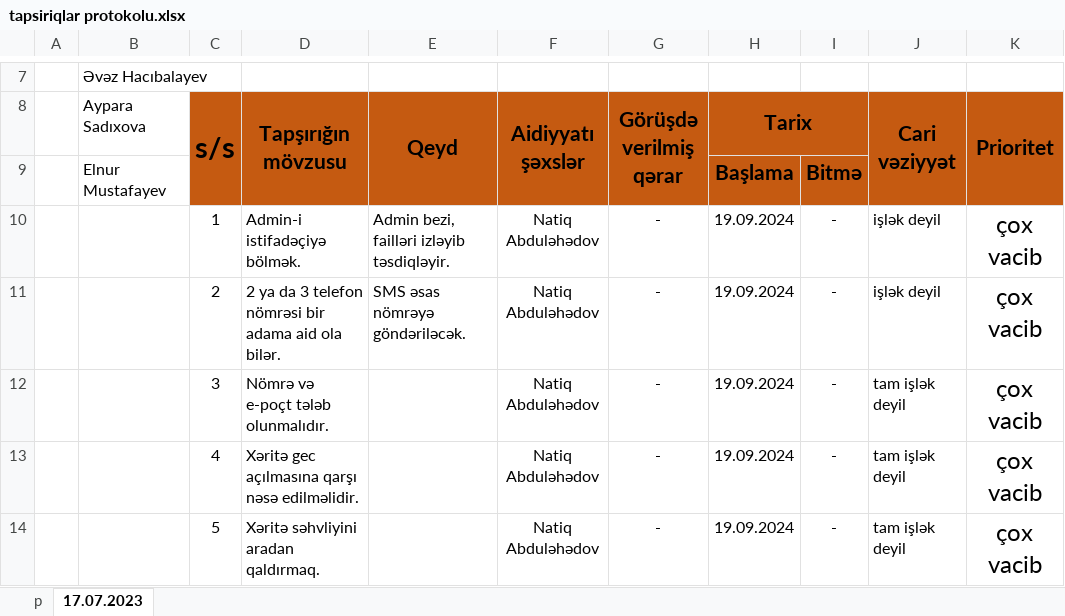
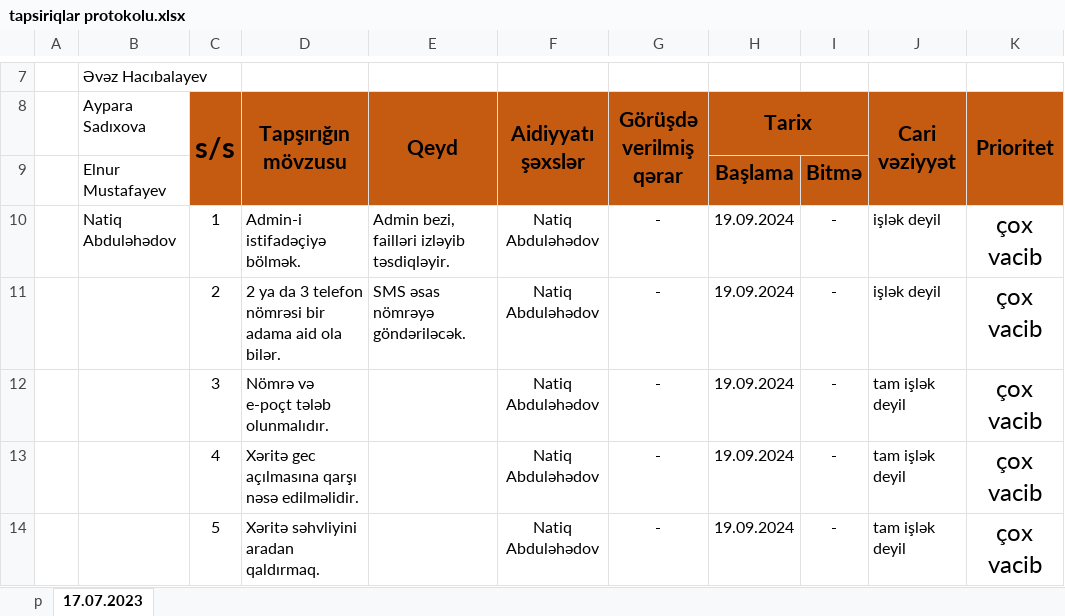
Before and after one commit to azik04/TaskManagerNewest, an Excel workbook: TaskManager/wwwroot/uploads/tapsiriqlar protokolu.xlsx, sheet 17.07.2023, drawn as a sheet; only a part is shown, gaps mark what is left out; values as stored, in another font and other column widths than the file's, no borders; the diff names each change by its address in the sheet, - before the commit and + after, or states it on an @@ line.

Commit message:
subTask add

```diff
--- a/TaskManager/wwwroot/uploads/tapsiriqlar protokolu.xlsx (sheet 17.07.2023)
+++ b/TaskManager/wwwroot/uploads/tapsiriqlar protokolu.xlsx (sheet 17.07.2023)
-B10 (Aypara Sadıxova): (empty)
+B10 (Aypara Sadıxova): Natiq Abduləhədov
```
Also changed, not shown: 16 other files.
